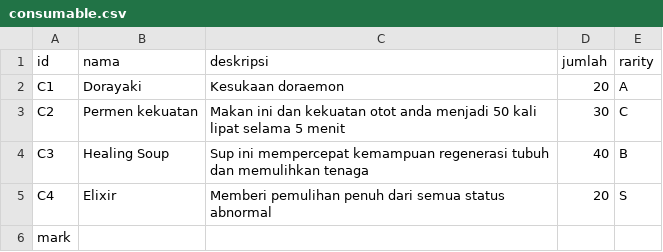
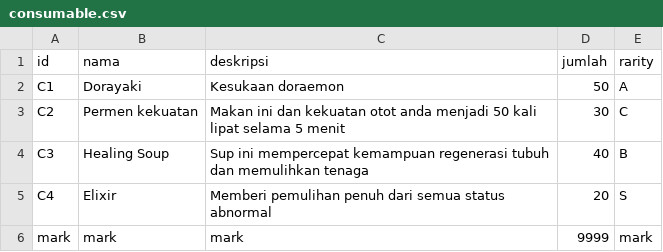
Before and after one commit to fadilfauzani/Tubes-DasPro, a CSV file: saves/2020/consumable.csv, drawn as a sheet.

```diff
--- a/saves/2020/consumable.csv
+++ b/saves/2020/consumable.csv
@@ -1,3 +1,3 @@
 id;nama;deskripsi;jumlah;rarity
-C1;Dorayaki;Kesukaan doraemon;20;A
+C1;Dorayaki;Kesukaan doraemon;50;A
 C2;Permen kekuatan;Makan ini dan kekuatan otot anda menjadi 50 kali lipat selama 5 menit;30;C
@@ -5,2 +5,2 @@ C3;Healing Soup;Sup ini mempercepat kemampuan regenerasi tubuh dan memulihkan te
 C4;Elixir;Memberi pemulihan penuh dari semua status abnormal;20;S
-mark
+mark;mark;mark;9999;mark
```
Also changed, not shown: saves/2020/gadget.csv, 6 other files.
